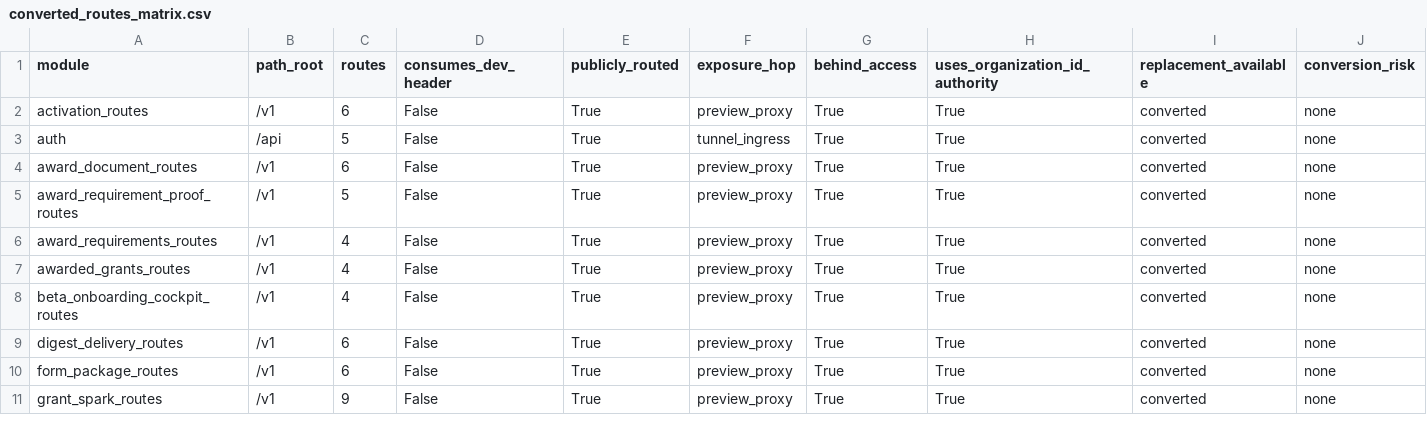
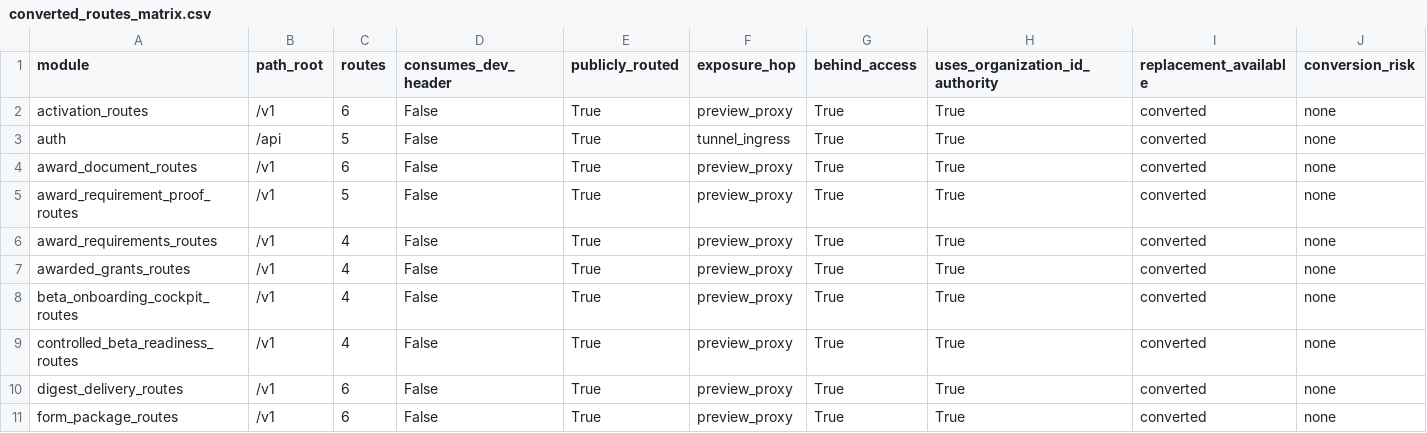
Before and after one commit to grayjosef/NativeForge, a CSV file: artifacts/dev_header_kill_gate134/converted_routes_matrix.csv, drawn as a sheet; only a part is shown; the shorter side is filled out with more unchanged rows; rows hold the shown columns only; the diff names each change by its address in the sheet, - before the commit and + after, or states it on an @@ line.

```diff
--- a/artifacts/dev_header_kill_gate134/converted_routes_matrix.csv
+++ b/artifacts/dev_header_kill_gate134/converted_routes_matrix.csv
+row 9: controlled_beta_readiness_routes | /v1 | 4 | False | True | preview_proxy | True | True | converted | none
```
Also changed, not shown: artifacts/login_live_dev_header_kill/dev_header_exposure_matrix.csv, 32 other files.
